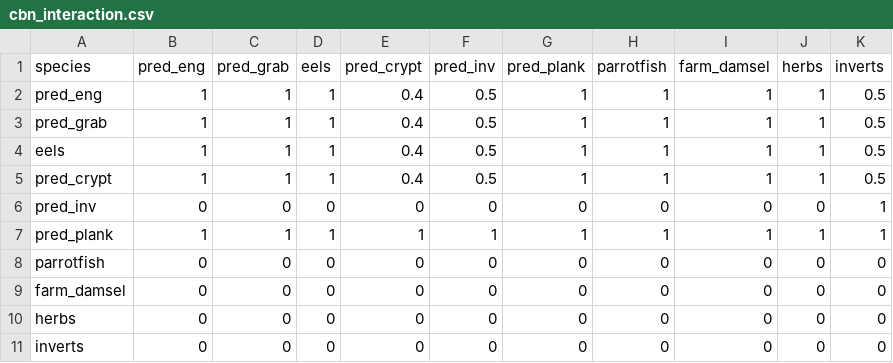
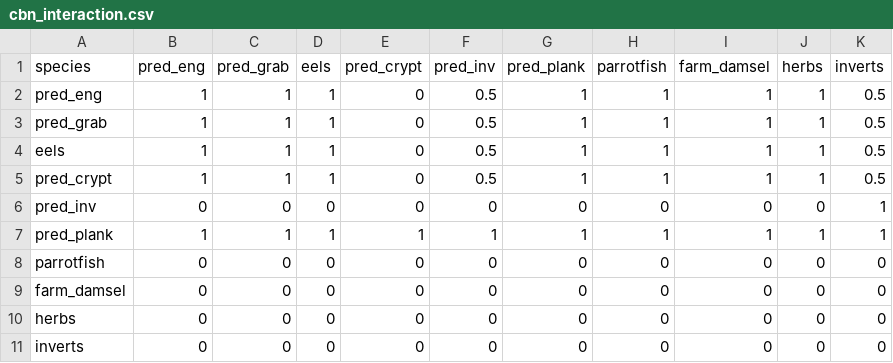
Before and after one commit to cmbeese/mizerReef, a CSV file: inst/cbn_interaction.csv, drawn as a sheet.

```diff
--- a/inst/cbn_interaction.csv
+++ b/inst/cbn_interaction.csv
@@ -1,6 +1,6 @@
 species,pred_eng,pred_grab,eels,pred_crypt,pred_inv,pred_plank,parrotfish,farm_damsel,herbs,inverts
-pred_eng,1,1,1,0.4,0.5,1,1,1,1,0.5
-pred_grab,1,1,1,0.4,0.5,1,1,1,1,0.5
-eels,1,1,1,0.4,0.5,1,1,1,1,0.5
-pred_crypt,1,1,1,0.4,0.5,1,1,1,1,0.5
+pred_eng,1,1,1,0,0.5,1,1,1,1,0.5
+pred_grab,1,1,1,0,0.5,1,1,1,1,0.5
+eels,1,1,1,0,0.5,1,1,1,1,0.5
+pred_crypt,1,1,1,0,0.5,1,1,1,1,0.5
 pred_inv,0,0,0,0,0,0,0,0,0,1
```
Also changed, not shown: inst/karpata_10plus.csv, 13 other files.
